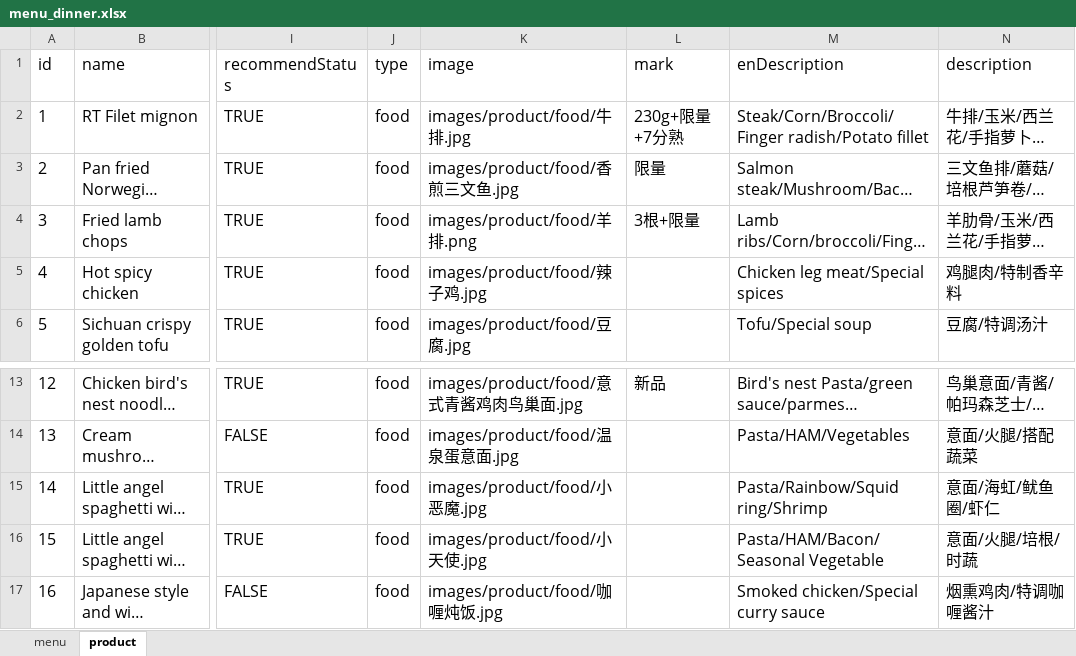
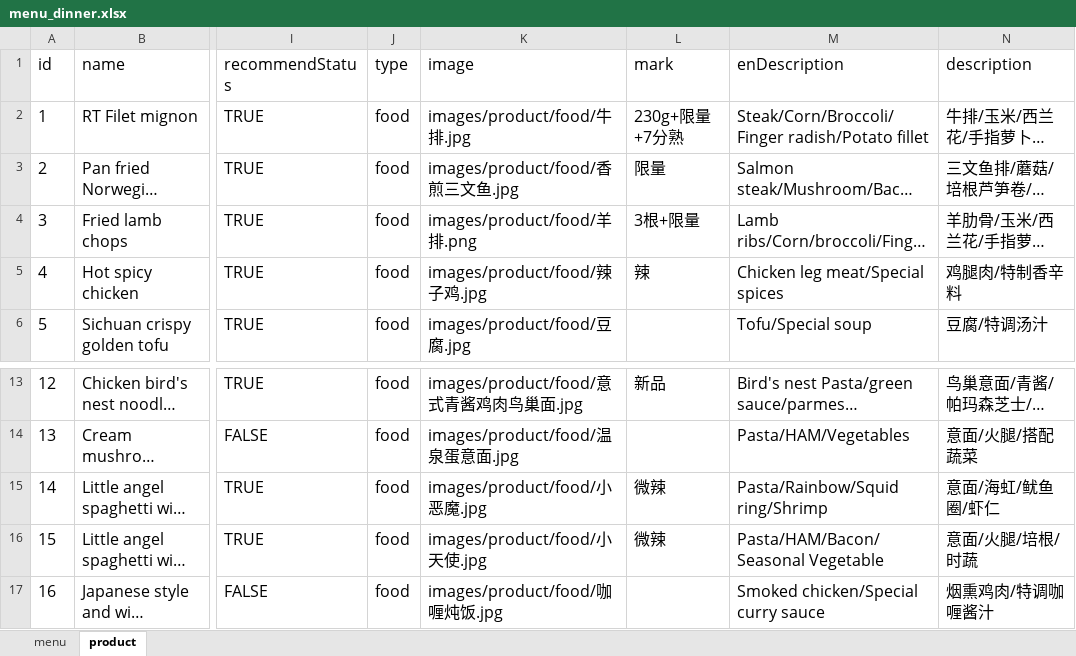
Before and after one commit to rootinn123/rootinn123.github.io, an Excel workbook: data/menu_dinner.xlsx, sheet product, drawn as a sheet; only a part is shown, gaps mark what is left out; long unchanged cells end in …; values as stored, in another font and other column widths than the file's, no borders; the diff names each change by its address in the sheet, - before the commit and + after, or states it on an @@ line.

```diff
--- a/data/menu_dinner.xlsx (sheet product)
+++ b/data/menu_dinner.xlsx (sheet product)
-L5 (mark): (empty)
+L5 (mark): 辣
-L15:L16 (mark): (empty)
+L15:L16 (mark): 微辣
```
Also changed, not shown: data/menu_bar_time.xlsx, data/menu_lunch.xlsx, 2 other files.
